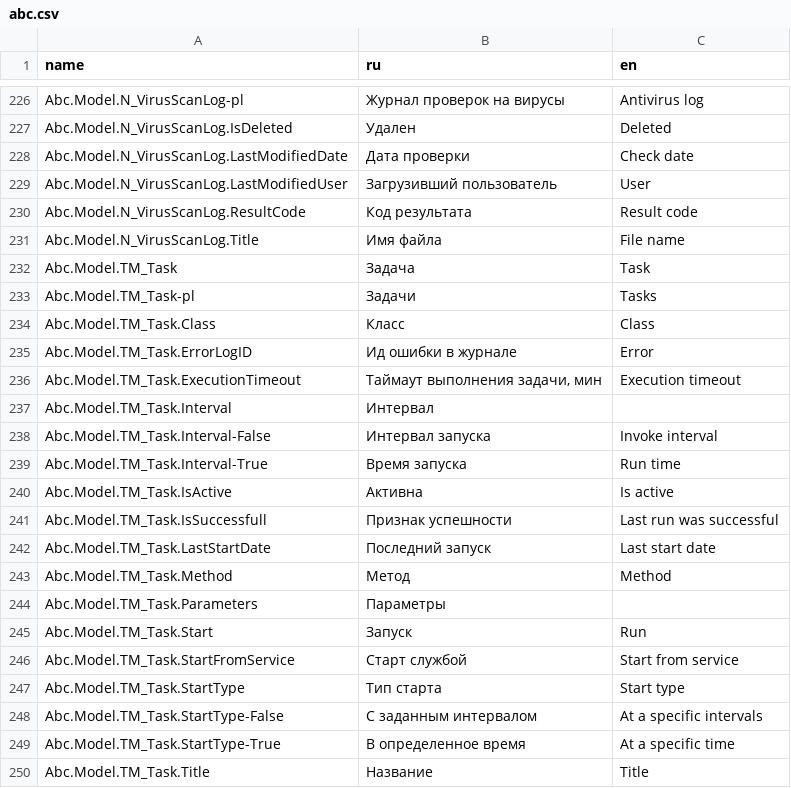
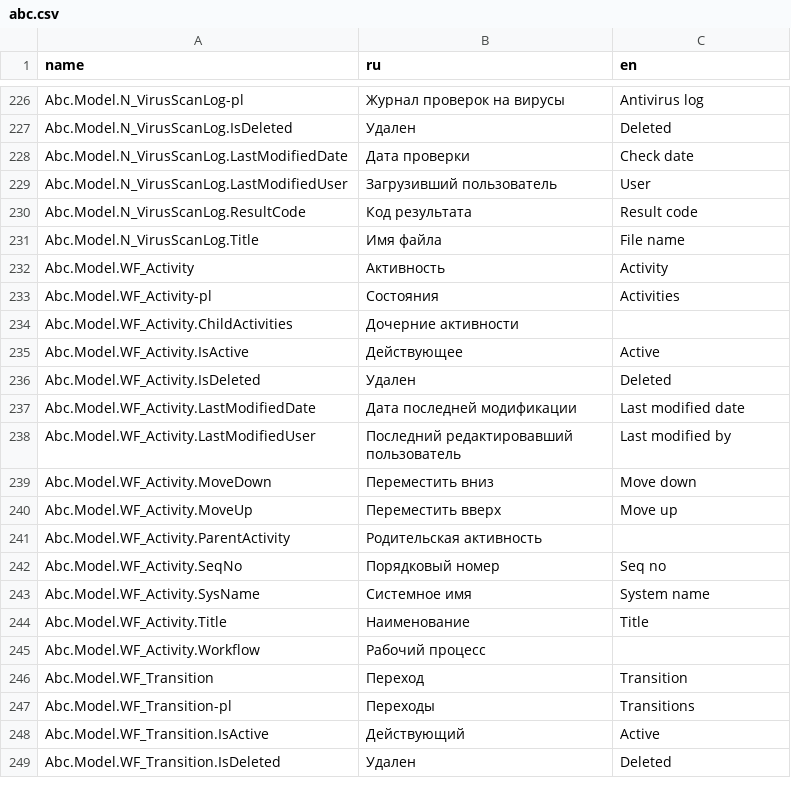
Before and after one commit to TangoCS/TangoCS, a CSV file: Tango.Client.Js/wwwroot/data/res/abc.csv, drawn as a sheet; only a part is shown, gaps mark what is left out; the shorter side is filled out with more unchanged rows; the diff covers the shown part only; the diff names each change by its address in the sheet, - before the commit and + after, or states it on an @@ line.

Commit message:
классы, контроллер и UI задач в tango.ui.std

```diff
--- a/Tango.Client.Js/wwwroot/data/res/abc.csv
+++ b/Tango.Client.Js/wwwroot/data/res/abc.csv
-row 232: Abc.Model.TM_Task | Задача | Task
-row 233: Abc.Model.TM_Task-pl | Задачи | Tasks
-row 234: Abc.Model.TM_Task.Class | Класс | Class
-row 235: Abc.Model.TM_Task.ErrorLogID | Ид ошибки в журнале | Error
-row 236: Abc.Model.TM_Task.ExecutionTimeout | Таймаут выполнения задачи, мин | Execution timeout
-row 237: Abc.Model.TM_Task.Interval | Интервал
-row 238: Abc.Model.TM_Task.Interval-False | Интервал запуска | Invoke interval
-row 239: Abc.Model.TM_Task.Interval-True | Время запуска | Run time
-row 240: Abc.Model.TM_Task.IsActive | Активна | Is active
-row 241: Abc.Model.TM_Task.IsSuccessfull | Признак успешности | Last run was successful
-row 242: Abc.Model.TM_Task.LastStartDate | Последний запуск | Last start date
-row 243: Abc.Model.TM_Task.Method | Метод | Method
-row 244: Abc.Model.TM_Task.Parameters | Параметры
-row 245: Abc.Model.TM_Task.Start | Запуск | Run
-row 246: Abc.Model.TM_Task.StartFromService | Старт службой | Start from service
-row 247: Abc.Model.TM_Task.StartType | Тип старта | Start type
-row 248: Abc.Model.TM_Task.StartType-False | С заданным интервалом | At a specific intervals
-row 249: Abc.Model.TM_Task.StartType-True | В определенное время | At a specific time
-row 250: Abc.Model.TM_Task.Title | Название | Title
```
Also changed, not shown: 25 removed rows elsewhere in this file, 12 other files.
